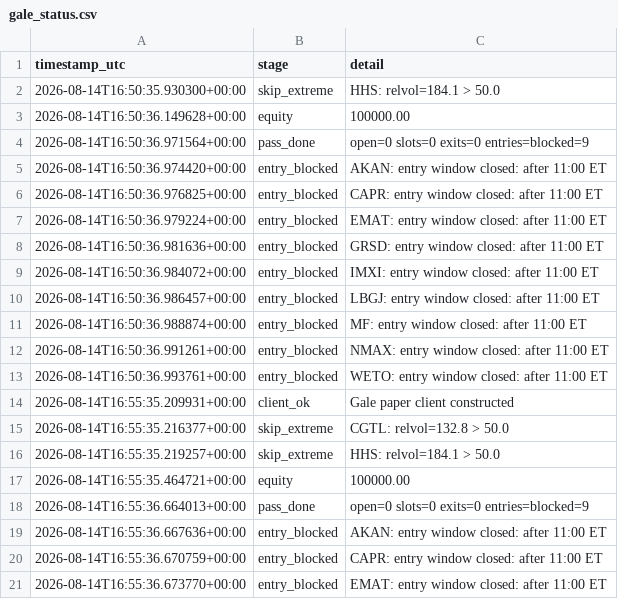
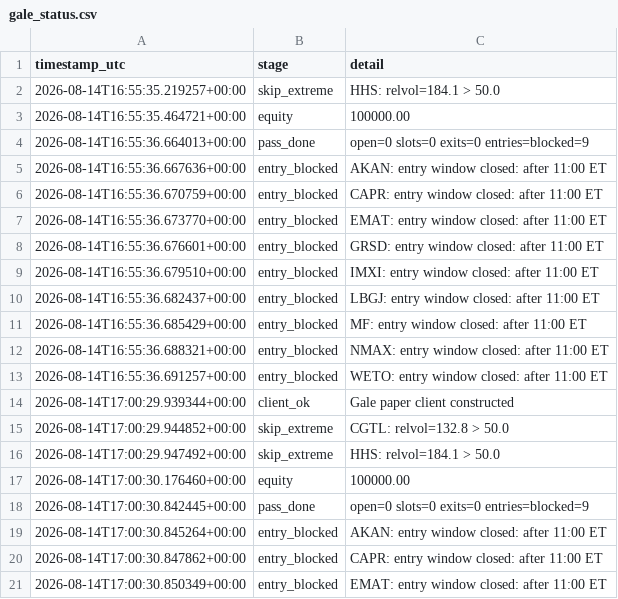
Before and after one commit to 6ixtyn9-sudo/Tempest, a CSV file: localdata/gale_status.csv, drawn as a sheet; only a part is shown; the shorter side is filled out with more unchanged rows; removed rows and columns are numbered as before the commit, all else as after; the diff covers the shown part only; the diff names each change by its address in the sheet, - before the commit and + after, or states it on an @@ line.

```diff
--- a/localdata/gale_status.csv
+++ b/localdata/gale_status.csv
-row 2: 2026-08-14T16:50:35.930300+00:00 | skip_extreme | HHS: relvol=184.1 > 50.0
-row 3: 2026-08-14T16:50:36.149628+00:00 | equity | 100000.00
-row 4: 2026-08-14T16:50:36.971564+00:00 | pass_done | open=0 slots=0 exits=0 entries=blocked=9
-row 5: 2026-08-14T16:50:36.974420+00:00 | entry_blocked | AKAN: entry window closed: after 11:00 ET
-row 6: 2026-08-14T16:50:36.976825+00:00 | entry_blocked | CAPR: entry window closed: after 11:00 ET
-row 7: 2026-08-14T16:50:36.979224+00:00 | entry_blocked | EMAT: entry window closed: after 11:00 ET
-row 8: 2026-08-14T16:50:36.981636+00:00 | entry_blocked | GRSD: entry window closed: after 11:00 ET
-row 9: 2026-08-14T16:50:36.984072+00:00 | entry_blocked | IMXI: entry window closed: after 11:00 ET
-row 10: 2026-08-14T16:50:36.986457+00:00 | entry_blocked | LBGJ: entry window closed: after 11:00 ET
-row 11: 2026-08-14T16:50:36.988874+00:00 | entry_blocked | MF: entry window closed: after 11:00 ET
-row 12: 2026-08-14T16:50:36.991261+00:00 | entry_blocked | NMAX: entry window closed: after 11:00 ET
-row 13: 2026-08-14T16:50:36.993761+00:00 | entry_blocked | WETO: entry window closed: after 11:00 ET
-row 14: 2026-08-14T16:55:35.209931+00:00 | client_ok | Gale paper client constructed
-row 15: 2026-08-14T16:55:35.216377+00:00 | skip_extreme | CGTL: relvol=132.8 > 50.0
```
Also changed, not shown: 14 added rows elsewhere in this file, localdata/gale_screen_log.csv, localdata/paper_status.csv.
